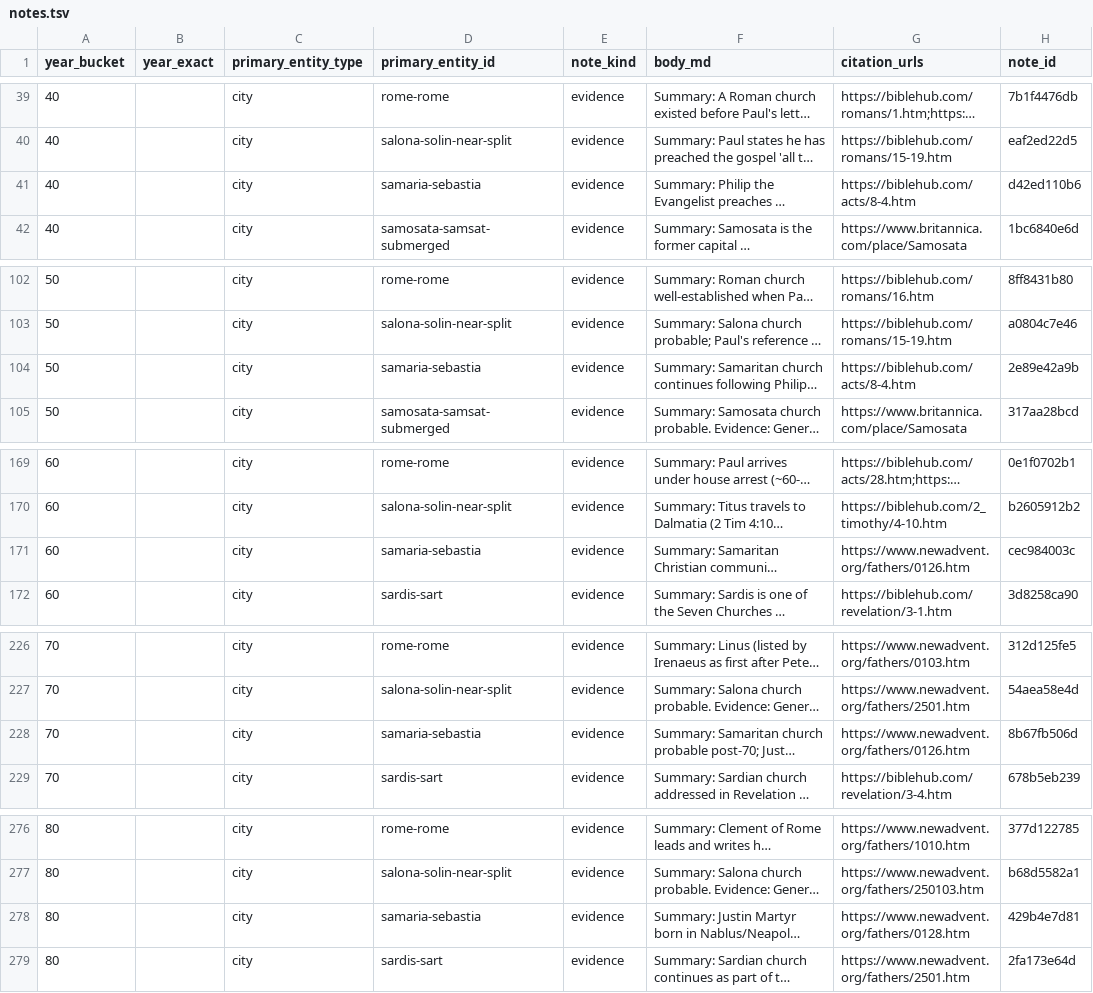
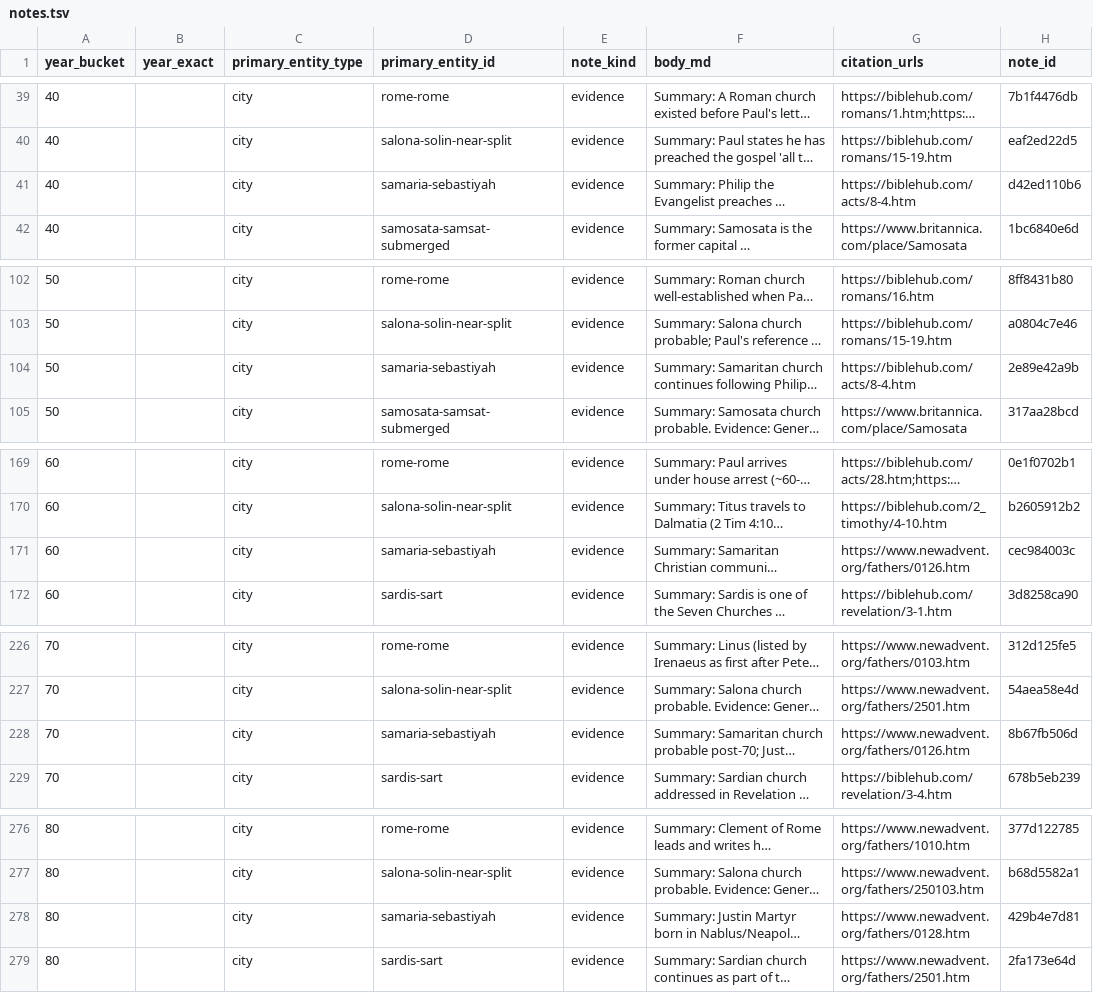
Before and after one commit to sethbam9/early-church, a TSV file: data/notes.tsv, drawn as a sheet; only a part is shown, gaps mark what is left out; long unchanged cells end in …; the diff covers the shown part only; the diff names each change by its address in the sheet, - before the commit and + after, or states it on an @@ line.

```diff
--- a/data/notes.tsv
+++ b/data/notes.tsv
-D41 (primary_entity_id): samaria-sebastia
+D41 (primary_entity_id): samaria-sebastiyah
-D104 (primary_entity_id): samaria-sebastia
+D104 (primary_entity_id): samaria-sebastiyah
-D171 (primary_entity_id): samaria-sebastia
+D171 (primary_entity_id): samaria-sebastiyah
-D228 (primary_entity_id): samaria-sebastia
+D228 (primary_entity_id): samaria-sebastiyah
-D278 (primary_entity_id): samaria-sebastia
+D278 (primary_entity_id): samaria-sebastiyah
```
Also changed, not shown: 10 edited cells elsewhere in this file, data/cities.tsv, data/entity_place_footprints.tsv, 11 other files.
